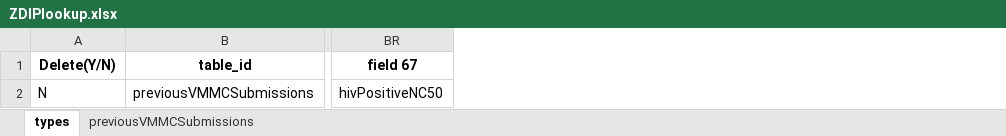
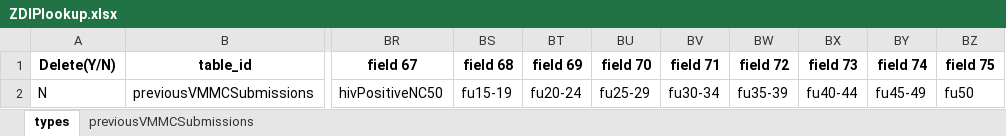
Before and after one commit to ashleymutenha/zazicProgrammaticReport, an Excel workbook: ZDIPlookup.xlsx, sheet types, drawn as a sheet; only a part is shown, gaps mark what is left out; values as stored, in another font and other column widths than the file's, no borders; the diff names each change by its address in the sheet, - before the commit and + after, or states it on an @@ line.

```diff
--- a/ZDIPlookup.xlsx (sheet types)
+++ b/ZDIPlookup.xlsx (sheet types)
+column BS (field 68), row 2: fu15-19
+column BT (field 69), row 2: fu20-24
+column BU (field 70), row 2: fu25-29
+column BV (field 71), row 2: fu30-34
+column BW (field 72), row 2: fu35-39
+column BX (field 73), row 2: fu40-44
+column BY (field 74), row 2: fu45-49
+column BZ (field 75), row 2: fu50
```
Also changed, not shown: sheet previousVMMCSubmissions, data.xlsx, dataTest.xlsx, 11 other files.
